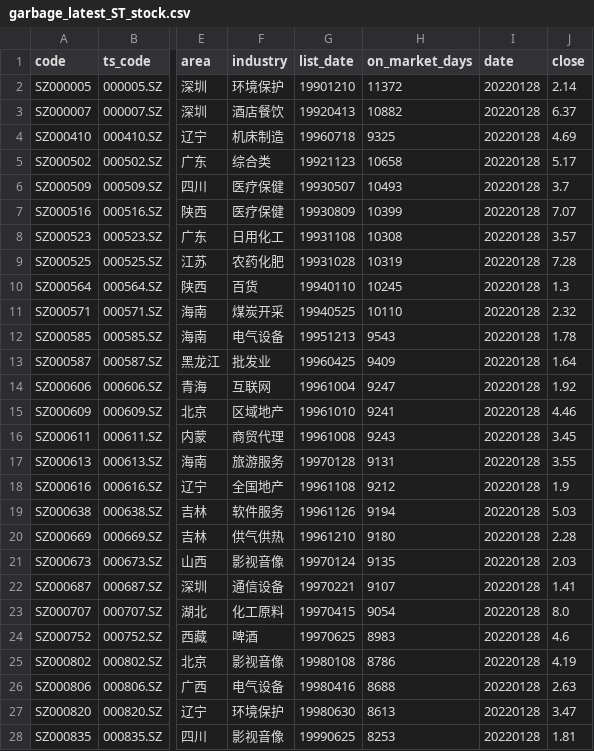
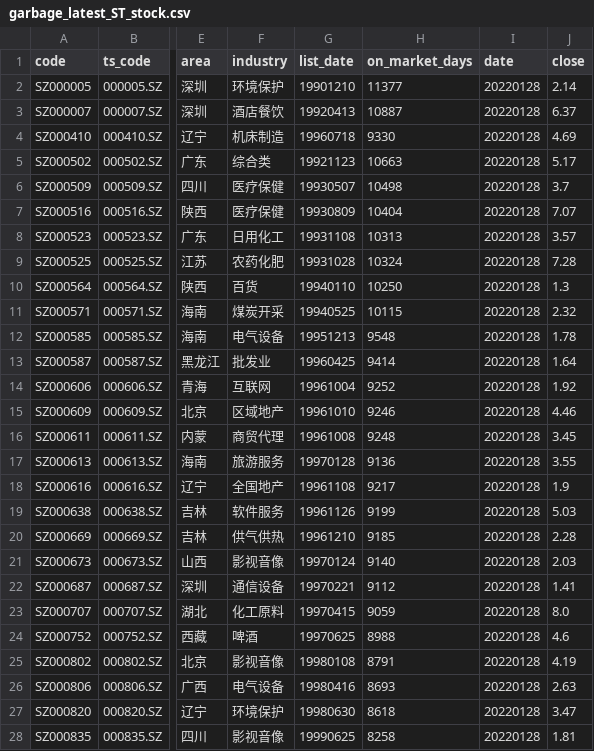
Before and after one commit to li-yong/result, a CSV file: garbage_latest_ST_stock.csv, drawn as a sheet; only a part is shown, gaps mark what is left out; the diff covers the shown part only; the diff names each change by its address in the sheet, - before the commit and + after, or states it on an @@ line.

```diff
--- a/garbage_latest_ST_stock.csv
+++ b/garbage_latest_ST_stock.csv
-H2 (on_market_days): 11372
+H2 (on_market_days): 11377
-H3 (on_market_days): 10882
+H3 (on_market_days): 10887
-H4 (on_market_days): 9325
+H4 (on_market_days): 9330
-H5 (on_market_days): 10658
+H5 (on_market_days): 10663
-H6 (on_market_days): 10493
+H6 (on_market_days): 10498
-H7 (on_market_days): 10399
+H7 (on_market_days): 10404
-H8 (on_market_days): 10308
+H8 (on_market_days): 10313
-H9 (on_market_days): 10319
+H9 (on_market_days): 10324
-H10 (on_market_days): 10245
+H10 (on_market_days): 10250
-H11 (on_market_days): 10110
+H11 (on_market_days): 10115
-H12 (on_market_days): 9543
+H12 (on_market_days): 9548
-H13 (on_market_days): 9409
+H13 (on_market_days): 9414
-H14 (on_market_days): 9247
+H14 (on_market_days): 9252
-H15 (on_market_days): 9241
+H15 (on_market_days): 9246
-H16 (on_market_days): 9243
+H16 (on_market_days): 9248
-H17 (on_market_days): 9131
+H17 (on_market_days): 9136
-H18 (on_market_days): 9212
+H18 (on_market_days): 9217
-H19 (on_market_days): 9194
+H19 (on_market_days): 9199
-H20 (on_market_days): 9180
+H20 (on_market_days): 9185
-H21 (on_market_days): 9135
+H21 (on_market_days): 9140
-H22 (on_market_days): 9107
+H22 (on_market_days): 9112
-H23 (on_market_days): 9054
+H23 (on_market_days): 9059
-H24 (on_market_days): 8983
+H24 (on_market_days): 8988
-H25 (on_market_days): 8786
+H25 (on_market_days): 8791
-H26 (on_market_days): 8688
+H26 (on_market_days): 8693
-H27 (on_market_days): 8613
+H27 (on_market_days): 8618
-H28 (on_market_days): 8253
+H28 (on_market_days): 8258
```
Also changed, not shown: 152 edited cells elsewhere in this file, garbage_latest_negative_profit_recent_two_years.csv, garbage_latest_none_standard_audit_report.csv, 10 other files.
